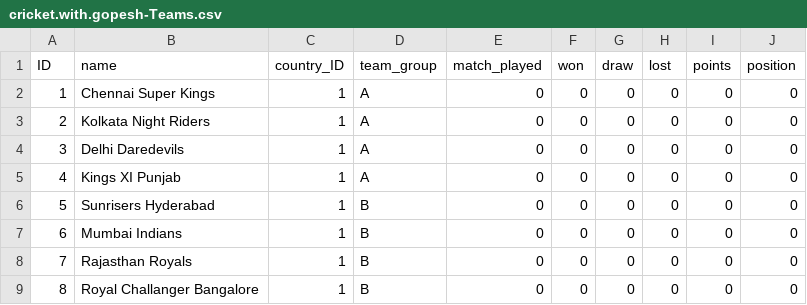
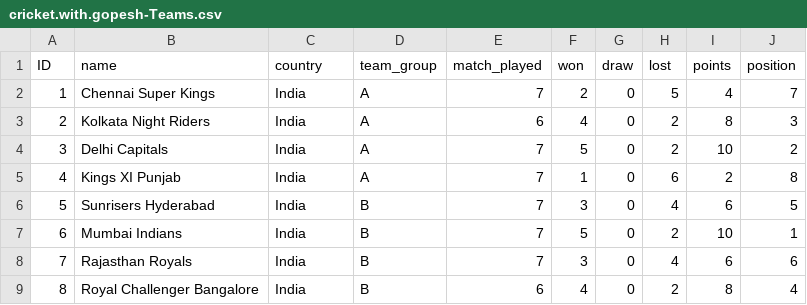
Before and after one commit to GopeshBhutani/cricketwithGopesh, a CSV file: db/data/cricket.with.gopesh-Teams.csv, drawn as a sheet.

Commit message:
Update cricket.with.gopesh-Teams.csv

```diff
--- a/db/data/cricket.with.gopesh-Teams.csv
+++ b/db/data/cricket.with.gopesh-Teams.csv
@@ -1,9 +1,9 @@
-ID,name,country_ID,team_group,match_played,won,draw,lost,points,position
-1,Chennai Super Kings,1,A,0,0,0,0,0,0
-2,Kolkata Night Riders,1,A,0,0,0,0,0,0
-3,Delhi Daredevils,1,A,0,0,0,0,0,0
-4,Kings XI Punjab,1,A,0,0,0,0,0,0
-5,Sunrisers Hyderabad,1,B,0,0,0,0,0,0
-6,Mumbai Indians,1,B,0,0,0,0,0,0
-7,Rajasthan Royals,1,B,0,0,0,0,0,0
-8,Royal Challanger Bangalore,1,B,0,0,0,0,0,0
+ID,name,country,team_group,match_played,won,draw,lost,points,position
+1,Chennai Super Kings,India,A,7,2,0,5,4,7
+2,Kolkata Night Riders,India,A,6,4,0,2,8,3
+3,Delhi Capitals,India,A,7,5,0,2,10,2
+4,Kings XI Punjab,India,A,7,1,0,6,2,8
+5,Sunrisers Hyderabad,India,B,7,3,0,4,6,5
+6,Mumbai Indians,India,B,7,5,0,2,10,1
+7,Rajasthan Royals,India,B,7,3,0,4,6,6
+8,Royal Challenger Bangalore,India,B,6,4,0,2,8,4
```
